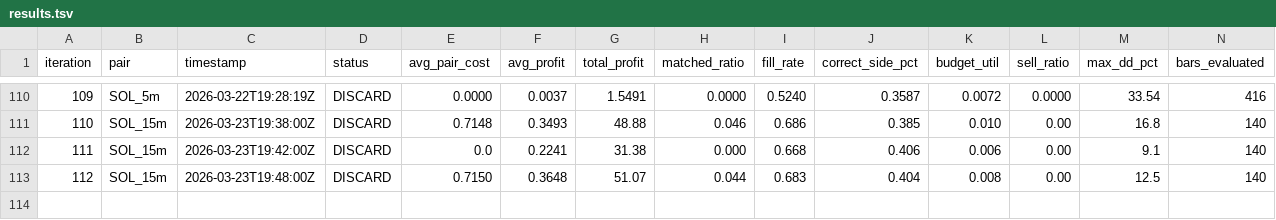
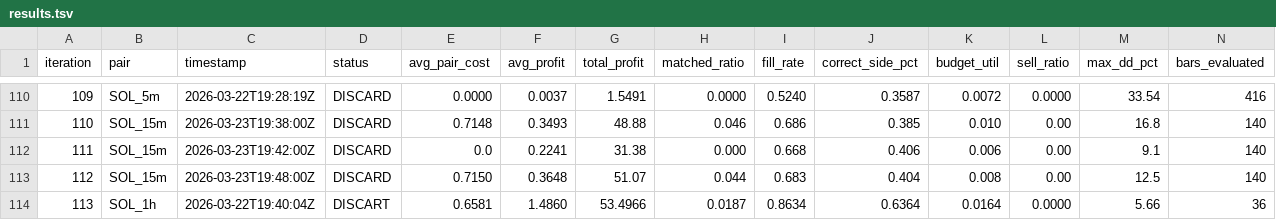
Before and after one commit to mantotan/quant-modelling, a TSV file: autoresearch/dutch/results.tsv, drawn as a sheet; only a part is shown, gaps mark what is left out; rows hold the shown columns only; the diff names each change by its address in the sheet, - before the commit and + after, or states it on an @@ line.

```diff
--- a/autoresearch/dutch/results.tsv
+++ b/autoresearch/dutch/results.tsv
+row 114: 113 | SOL_1h | 2026-03-22T19:40:04Z | DISCART | 0.6581 | 1.4860 | 53.4966 | 0.0187 | 0.8634 | 0.6364 | 0.0164 | 0.0000 | 5.66 | 36
```
Also changed, not shown: 6 other files.
